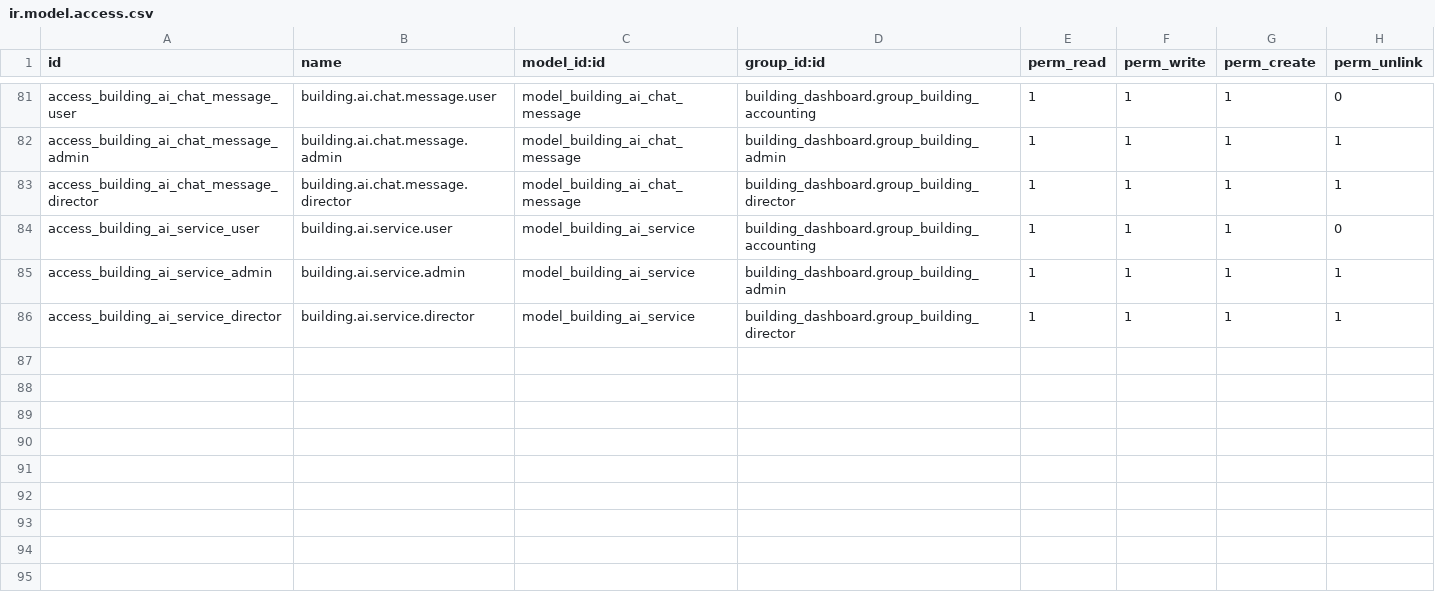
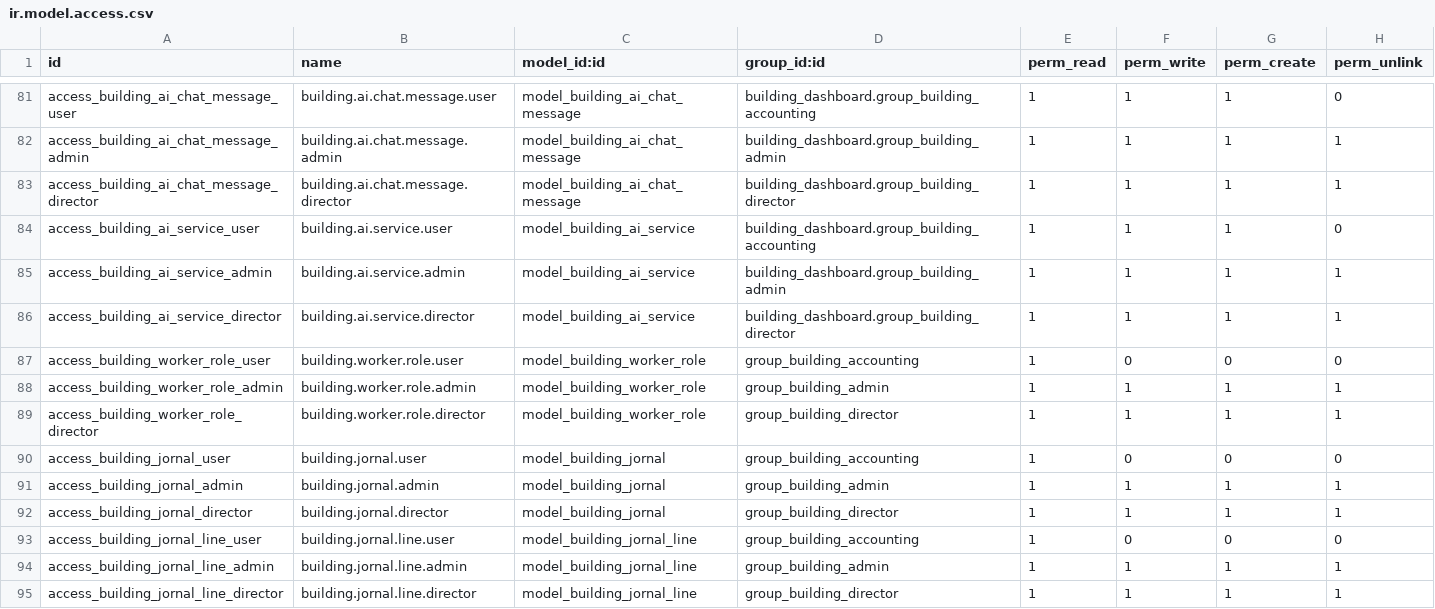
Before and after one commit to Moiss/building, a CSV file: security/ir.model.access.csv, drawn as a sheet; only a part is shown, gaps mark what is left out.

```diff
--- a/security/ir.model.access.csv
+++ b/security/ir.model.access.csv
@@ -86 +86,10 @@ access_building_ai_service_admin,building.ai.service.admin,model_building_ai_ser
 access_building_ai_service_director,building.ai.service.director,model_building_ai_service,building_dashboard.group_building_director,1,1,1,1
+access_building_worker_role_user,building.worker.role.user,model_building_worker_role,group_building_accounting,1,0,0,0
+access_building_worker_role_admin,building.worker.role.admin,model_building_worker_role,group_building_admin,1,1,1,1
+access_building_worker_role_director,building.worker.role.director,model_building_worker_role,group_building_director,1,1,1,1
+access_building_jornal_user,building.jornal.user,model_building_jornal,group_building_accounting,1,0,0,0
+access_building_jornal_admin,building.jornal.admin,model_building_jornal,group_building_admin,1,1,1,1
+access_building_jornal_director,building.jornal.director,model_building_jornal,group_building_director,1,1,1,1
+access_building_jornal_line_user,building.jornal.line.user,model_building_jornal_line,group_building_accounting,1,0,0,0
+access_building_jornal_line_admin,building.jornal.line.admin,model_building_jornal_line,group_building_admin,1,1,1,1
+access_building_jornal_line_director,building.jornal.line.director,model_building_jornal_line,group_building_director,1,1,1,1
```
Also changed, not shown: 11 other files.
